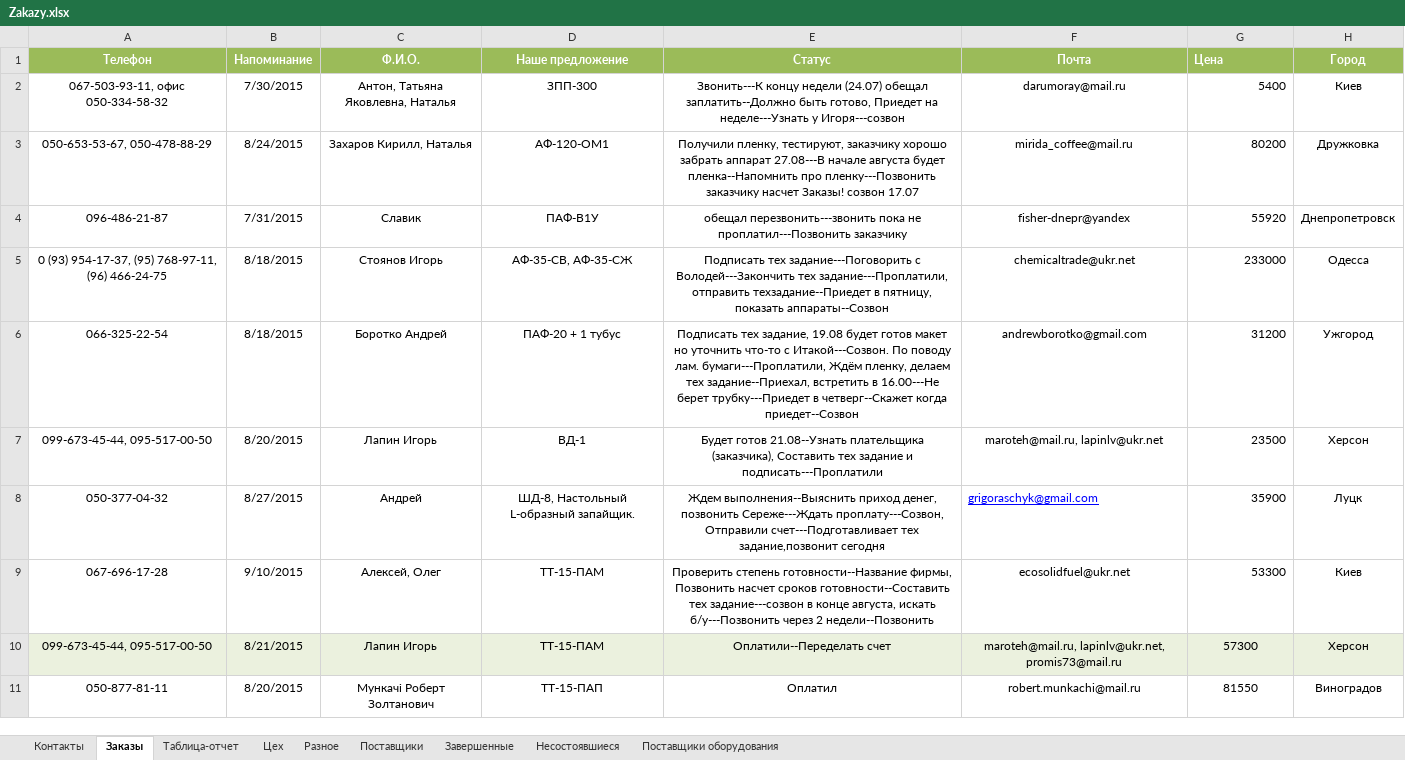
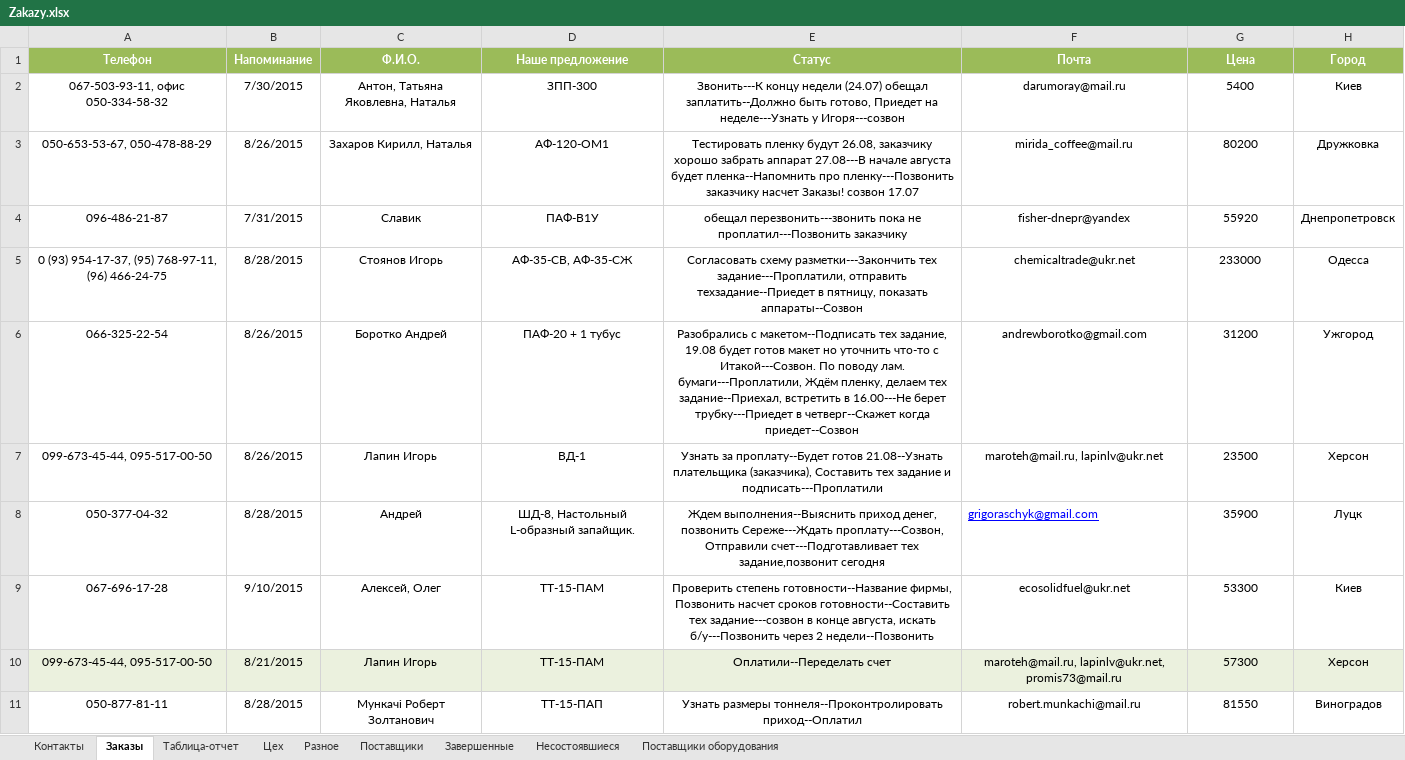
Before and after one commit to novapack/Work, an Excel workbook: Заказы/Zakazy.xlsx, sheet Заказы, drawn as a sheet; only a part is shown; values as stored, in another font and other column widths than the file's, no borders; conditional formats and table styles not drawn; the diff names each change by its address in the sheet, - before the commit and + after, or states it on an @@ line.

```diff
--- a/Заказы/Zakazy.xlsx (sheet Заказы)
+++ b/Заказы/Zakazy.xlsx (sheet Заказы)
-G1 alignment: left
+G1 alignment: center
-G2:G9 alignment: right
+G2:G9 alignment: center
-B3 (Напоминание): 8/24/2015
+B3 (Напоминание): 8/26/2015
-E3 (Статус): Получили пленку, тестируют, заказчику хорошо…
+E3 (Статус): Тестировать пленку будут 26.08, заказчику хорошо…
-B5 (Напоминание): 8/18/2015
+B5 (Напоминание): 8/28/2015
-E5 (Статус): Подписать тех задание---Поговорить с Володей---Закончить тех задание---Проплатили,…
+E5 (Статус): Согласовать схему разметки---Закончить тех задание---Проплатили,…
-B6 (Напоминание): 8/18/2015
+B6 (Напоминание): 8/26/2015
-E6 (Статус): Подписать тех задание,…
+E6 (Статус): Разобрались с макетом--Подписать тех задание,…
-B7 (Напоминание): 8/20/2015
+B7 (Напоминание): 8/26/2015
-E7 (Статус): Будет готов 21.08--Узнать…
+E7 (Статус): Узнать за проплату--Будет готов 21.08--Узнать…
-B8 (Напоминание): 8/27/2015
+B8 (Напоминание): 8/28/2015
-B11 (Напоминание): 8/20/2015
+B11 (Напоминание): 8/28/2015
-E11 (Статус): Оплатил
+E11 (Статус): Узнать размеры тоннеля--Проконтролировать приход--Оплатил
```
Also changed, not shown: sheet Контакты, sheet Разное, sheet Поставщики, sheet Таблица-отчет, 24 other files.
